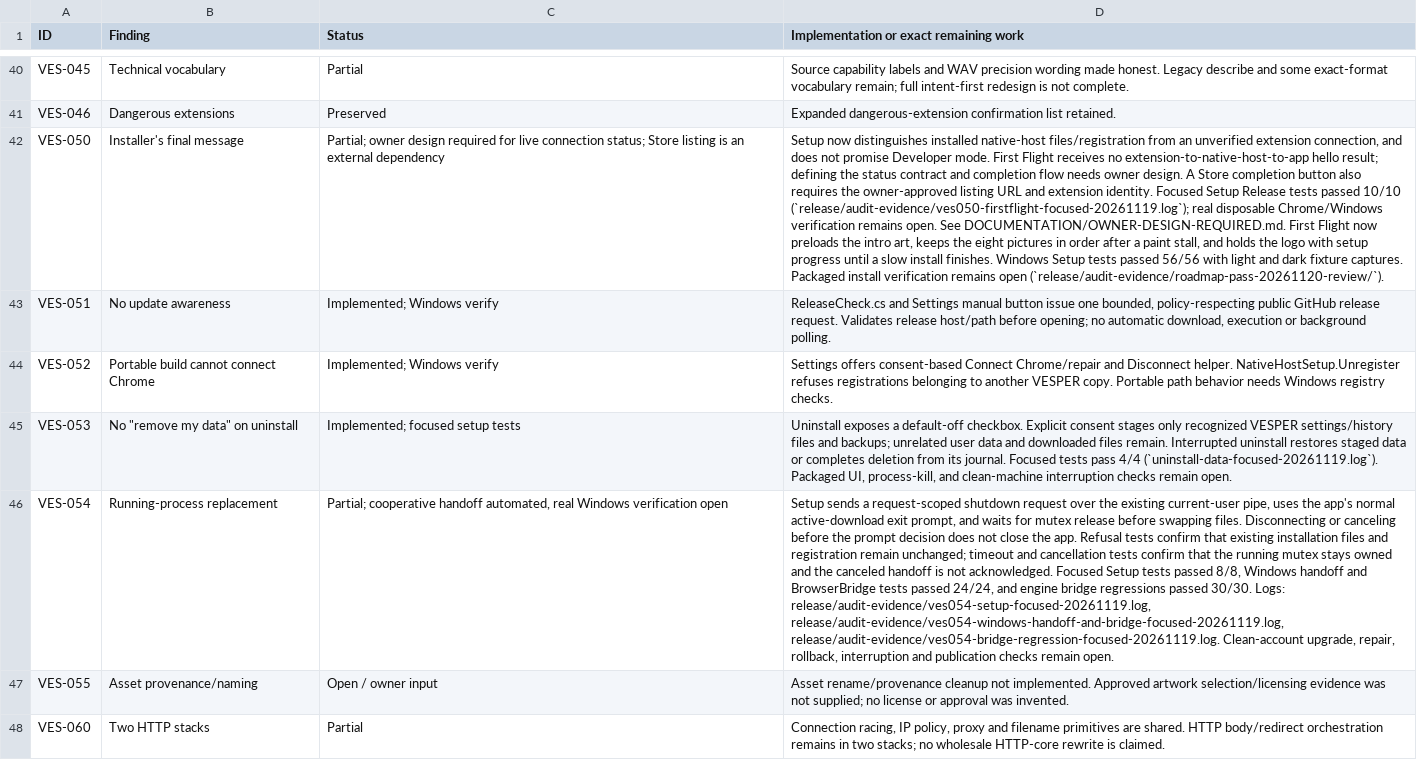
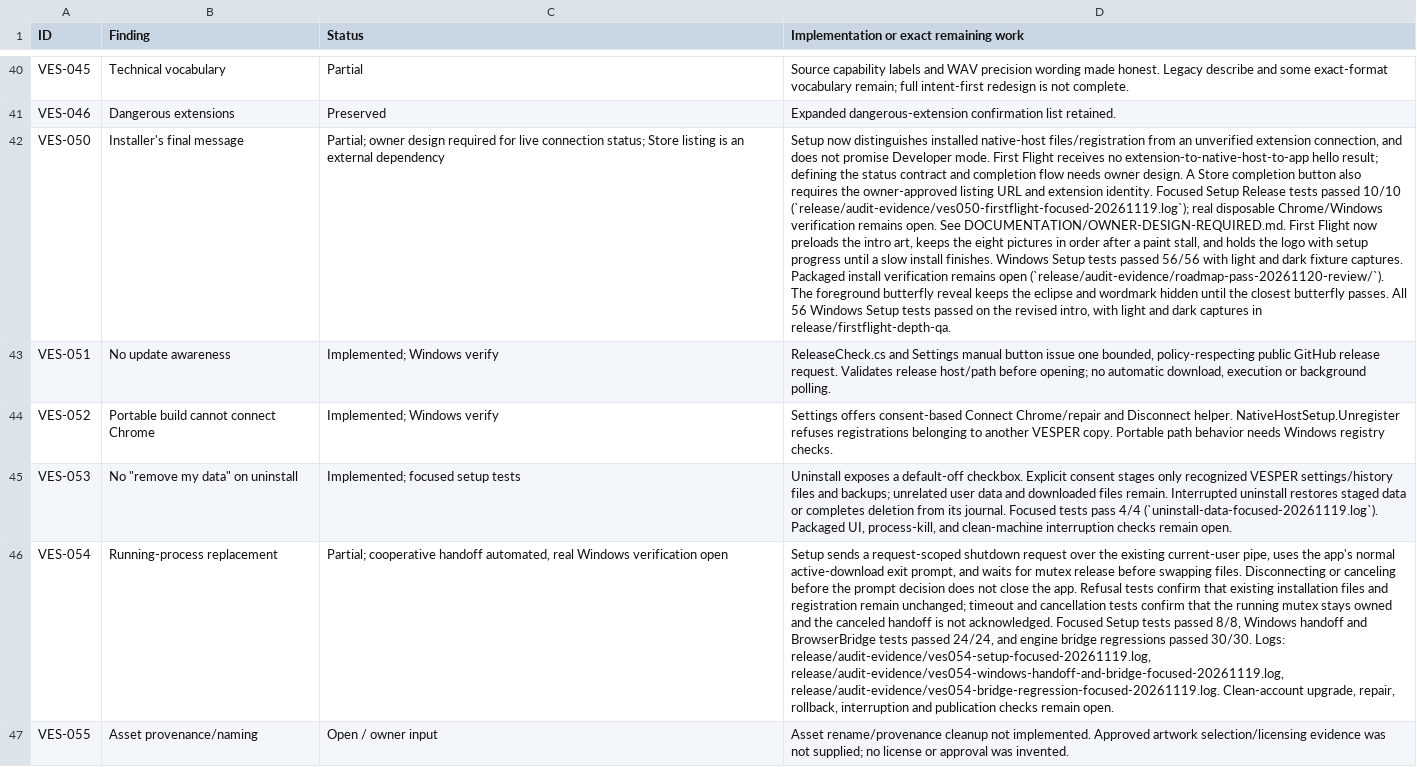
Before and after one commit to DarkOrbitWeaver/VESPER, a TSV file: DOCUMENTATION/STATUS.tsv, drawn as a sheet; only a part is shown, gaps mark what is left out; the shorter side is filled out with more unchanged rows; the diff covers the shown part only; the diff names each change by its address in the sheet, - before the commit and + after, or states it on an @@ line.

Commit message:
bring First Flight butterflies toward the viewer

```diff
--- a/DOCUMENTATION/STATUS.tsv
+++ b/DOCUMENTATION/STATUS.tsv
-D42: …open (`release/audit-evidence/roadmap-pass-20261120-review/`).
+D42: …open (`release/audit-evidence/roadmap-pass-20261120-review/`). The foreground butterfly reveal keeps the eclipse and wordmark hidden until the closest butterfly passes. All 56 Windows Setup tests passed on the revised intro, with light and dark captures in release/firstflight-depth-qa.
```
Also changed, not shown: 1 edited cell elsewhere in this file, 2 other files.
